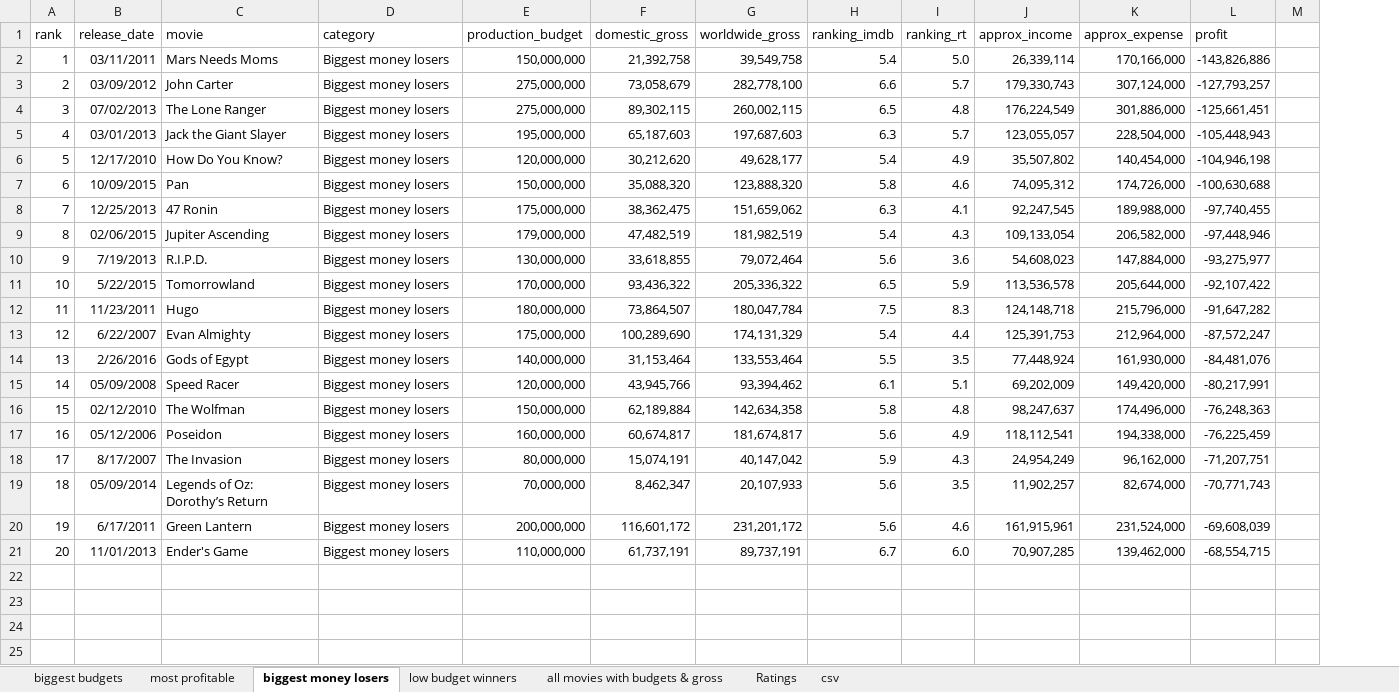
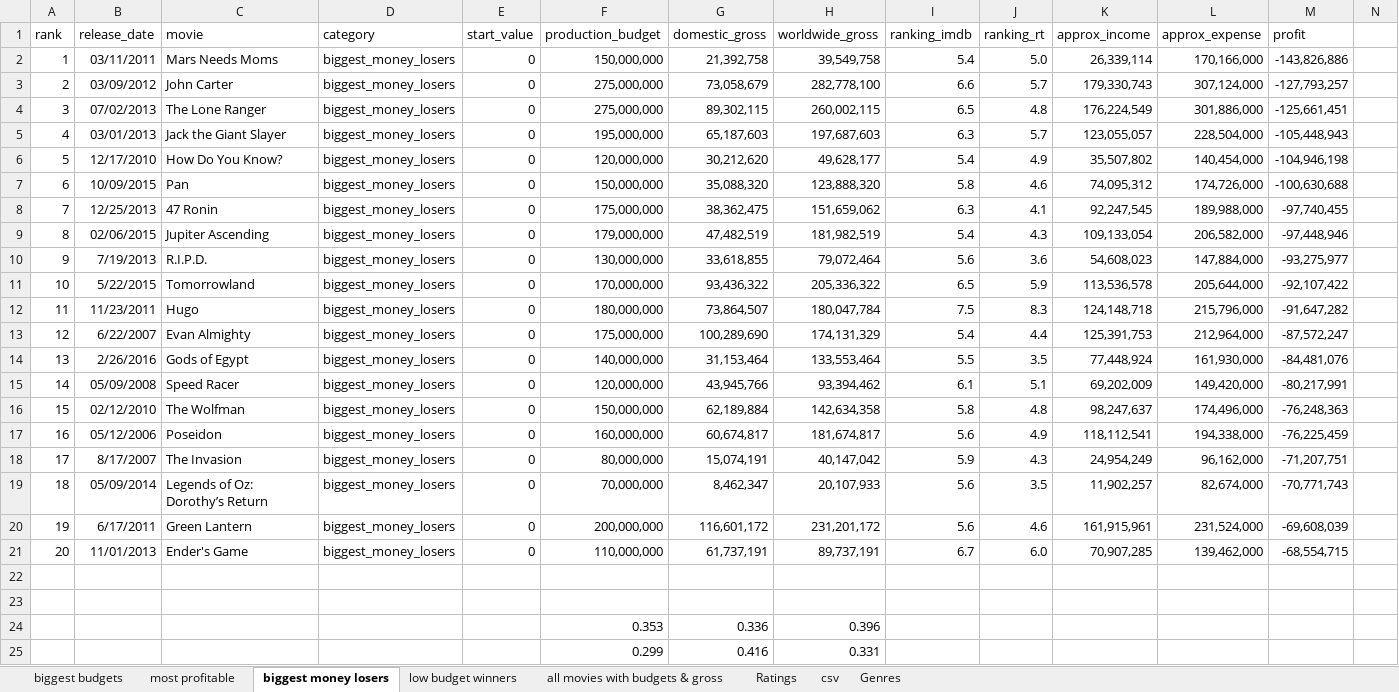
Before and after one commit to larsvers/film-money, an Excel workbook: data/movies.xlsx, sheet biggest money losers, drawn as a sheet; only a part is shown; values as stored, in another font and other column widths than the file's, no borders; rows hold the shown columns only; the diff names each change by its address in the sheet, - before the commit and + after, or states it on an @@ line.

```diff
--- a/data/movies.xlsx (sheet biggest money losers)
+++ b/data/movies.xlsx (sheet biggest money losers)
+sheet tab: Genres
+column E (start_value), rows 2-21: all 0
-D2:D21 (category): Biggest money losers
+D2:D21 (category): biggest_money_losers
+row 22: (empty)
+row 23: (empty)
+row 24:  |  |  |  |  | 0.353 | 0.336 | 0.396
+row 25:  |  |  |  |  | 0.299 | 0.416 | 0.331
```
Also changed, not shown: sheet biggest budgets, sheet low budget winners, sheet most profitable, charts or pictures, 12 other files.
